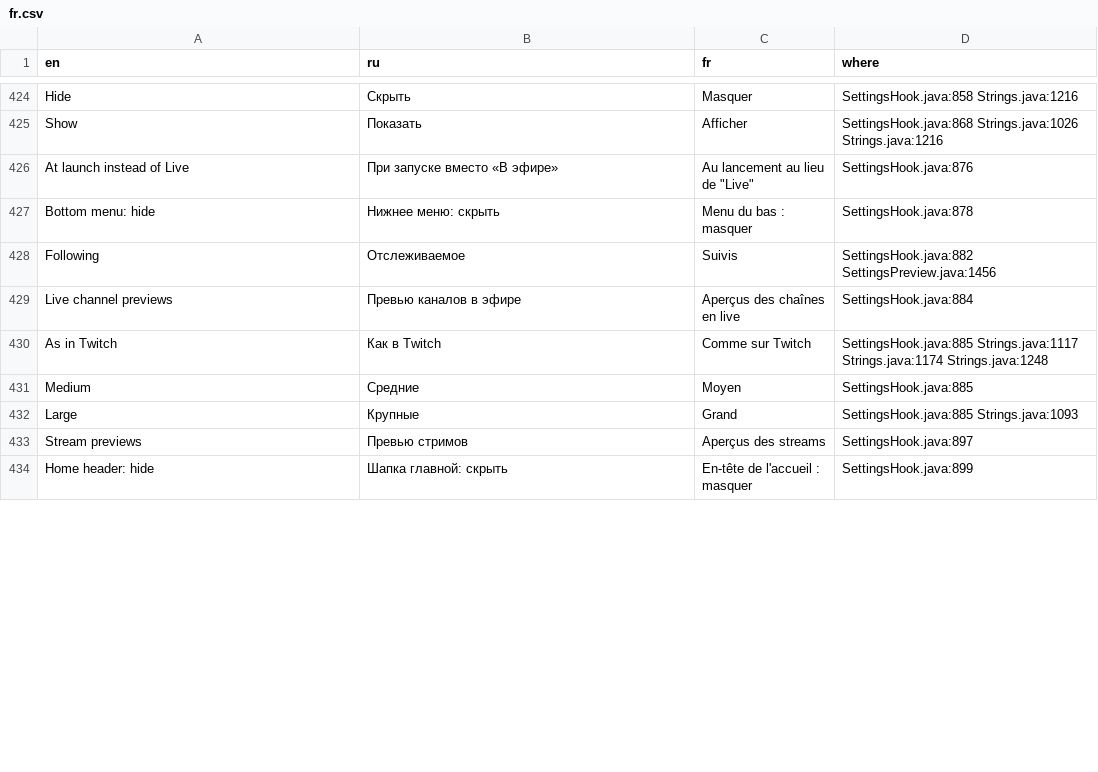
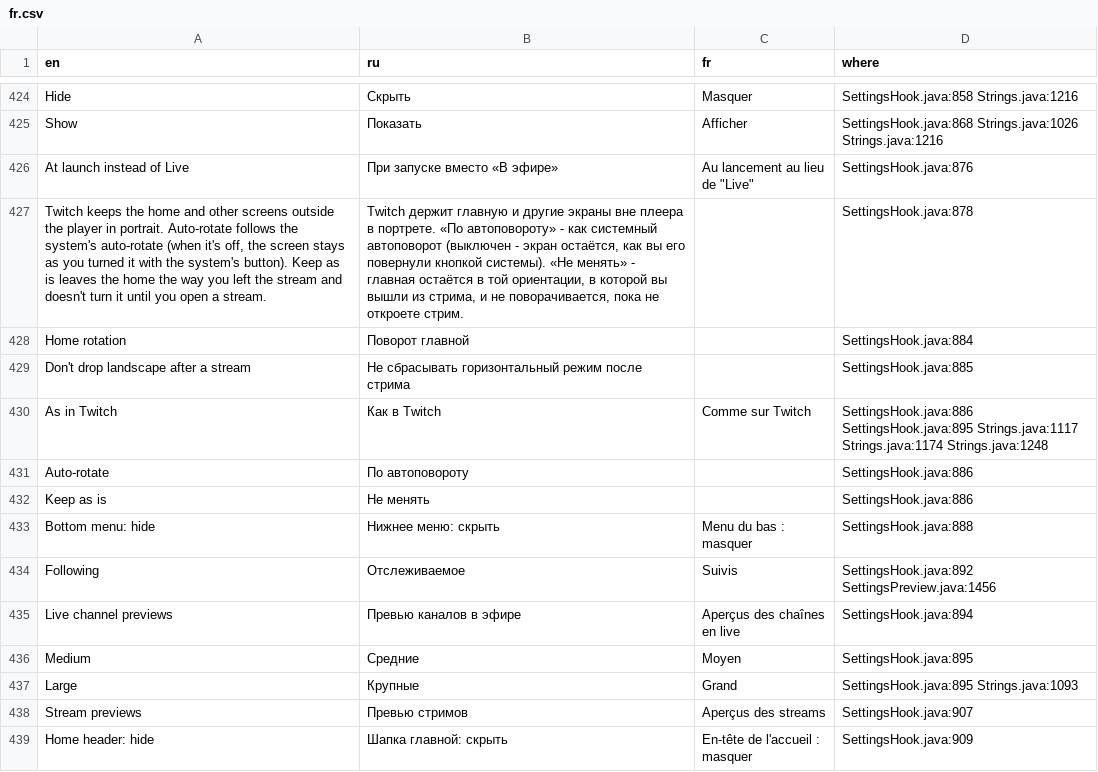
Before and after one commit to reyohoho/ReTwitch-src, a CSV file: kitchen/i18n/fr.csv, drawn as a sheet; only a part is shown, gaps mark what is left out; removed rows and columns are numbered as before the commit, all else as after; the diff covers the shown part only; the diff names each change by its address in the sheet, - before the commit and + after, or states it on an @@ line.

```diff
--- a/kitchen/i18n/fr.csv
+++ b/kitchen/i18n/fr.csv
+row 427: Twitch keeps the home and other screens outside the player in portrait. Auto-rotate follows the system's auto-rotate (when it's off, the screen stays as you turned it with the system's button). Keep as is leaves the home the way you left the stream and doesn't turn it until you open a stream. | Twitch держит главную и другие экраны вне плеера в портрете. «По автоповороту» - как системный автоповорот (выключен - экран остаётся, как вы его повернули кнопкой системы). «Не менять» - главная остаётся в той ориентации, в которой вы вышли из стрима, и не поворачивается, пока не откроете стрим. |  | SettingsHook.java:878
+row 428: Home rotation | Поворот главной |  | SettingsHook.java:884
+row 429: Don't drop landscape after a stream | Не сбрасывать горизонтальный режим после стрима |  | SettingsHook.java:885
+row 430: As in Twitch | Как в Twitch | Comme sur Twitch | SettingsHook.java:886 SettingsHook.java:895 Strings.java:1117 Strings.java:1174 Strings.java:1248
+row 431: Auto-rotate | По автоповороту |  | SettingsHook.java:886
+row 432: Keep as is | Не менять |  | SettingsHook.java:886
-D433 (where): SettingsHook.java:878
+D433 (where): SettingsHook.java:888
-D434 (where): SettingsHook.java:882 SettingsPreview.java:1456
+D434 (where): SettingsHook.java:892 SettingsPreview.java:1456
-D435 (where): SettingsHook.java:884
+D435 (where): SettingsHook.java:894
-row 430: As in Twitch | Как в Twitch | Comme sur Twitch | SettingsHook.java:885 Strings.java:1117 Strings.java:1174 Strings.java:1248
-D436 (where): SettingsHook.java:885
+D436 (where): SettingsHook.java:895
-D437 (where): SettingsHook.java:885 Strings.java:1093
+D437 (where): SettingsHook.java:895 Strings.java:1093
-D438 (where): SettingsHook.java:897
+D438 (where): SettingsHook.java:907
-D439 (where): SettingsHook.java:899
+D439 (where): SettingsHook.java:909
```
Also changed, not shown: 39 edited cells elsewhere in this file, kitchen/i18n/es.csv, 17 other files.
